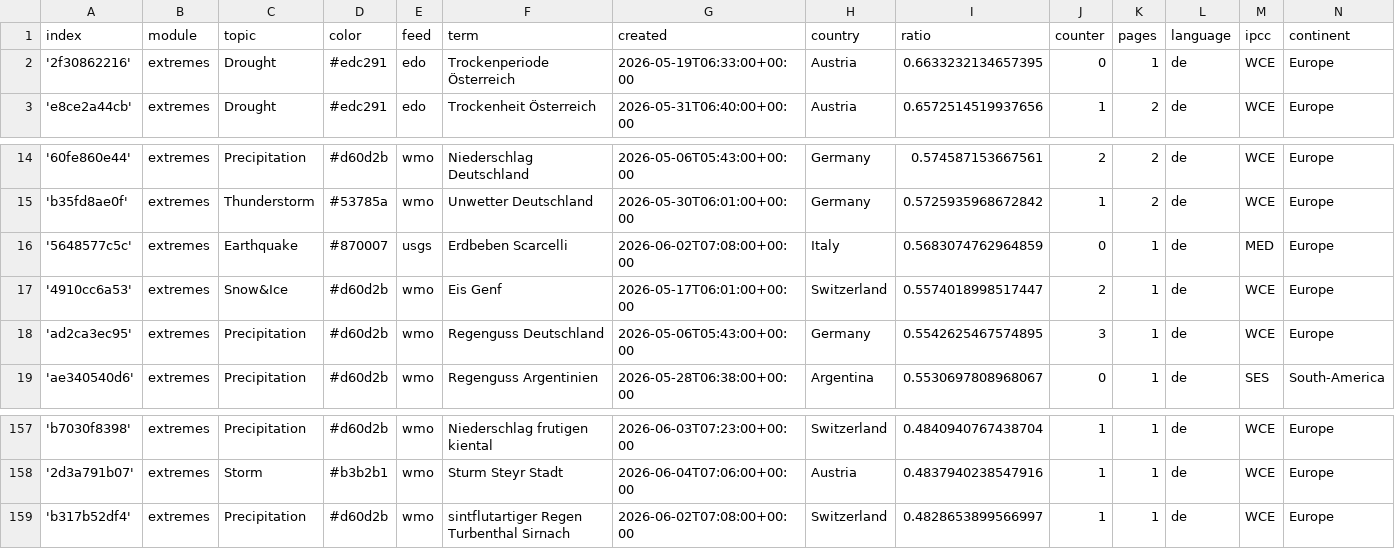
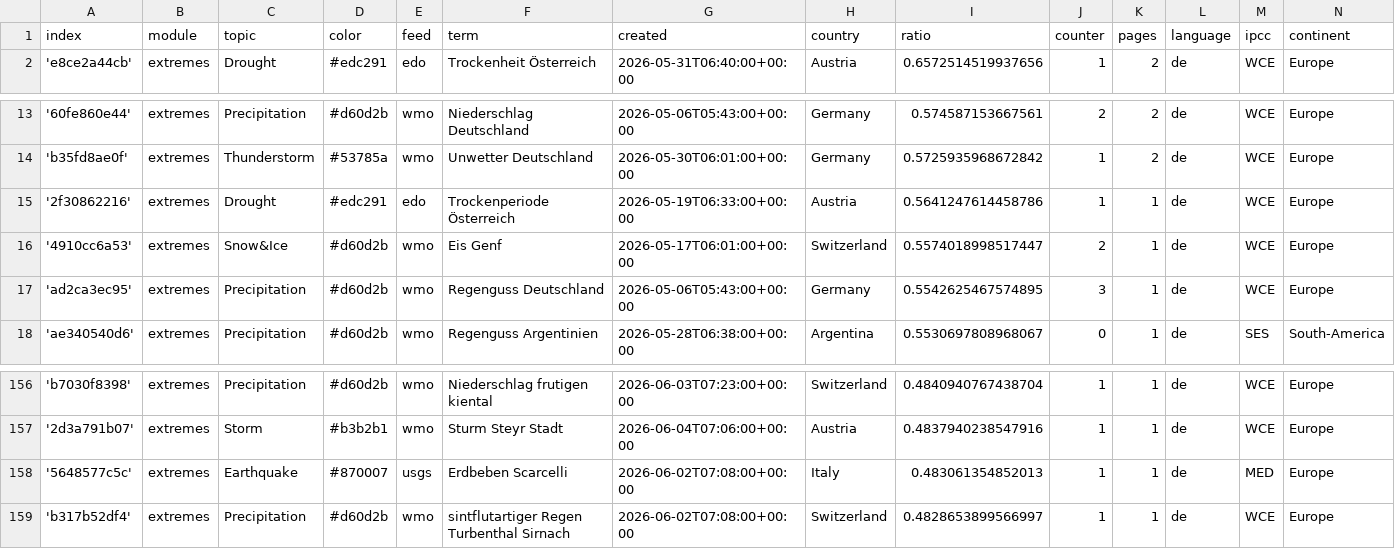
Before and after one commit to pg-ufr-news/germanExtremes, a CSV file: terms.csv, drawn as a sheet; only a part is shown, gaps mark what is left out; removed rows and columns are numbered as before the commit, all else as after; the diff names each change by its address in the sheet, - before the commit and + after, or states it on an @@ line.

Commit message:
Commit from GitHub Actions (harvest:0.0)

```diff
--- a/terms.csv
+++ b/terms.csv
-row 2: '2f30862216' | extremes | Drought | #edc291 | edo | Trockenperiode Österreich | 2026-05-19T06:33:00+00:00 | Austria | 0.6633232134657395 | 0 | 1 | de | WCE | Europe
-row 16: '5648577c5c' | extremes | Earthquake | #870007 | usgs | Erdbeben Scarcelli | 2026-06-02T07:08:00+00:00 | Italy | 0.5683074762964859 | 0 | 1 | de | MED | Europe
+row 15: '2f30862216' | extremes | Drought | #edc291 | edo | Trockenperiode Österreich | 2026-05-19T06:33:00+00:00 | Austria | 0.5641247614458786 | 1 | 1 | de | WCE | Europe
+row 158: '5648577c5c' | extremes | Earthquake | #870007 | usgs | Erdbeben Scarcelli | 2026-06-02T07:08:00+00:00 | Italy | 0.483061354852013 | 1 | 1 | de | MED | Europe
```
